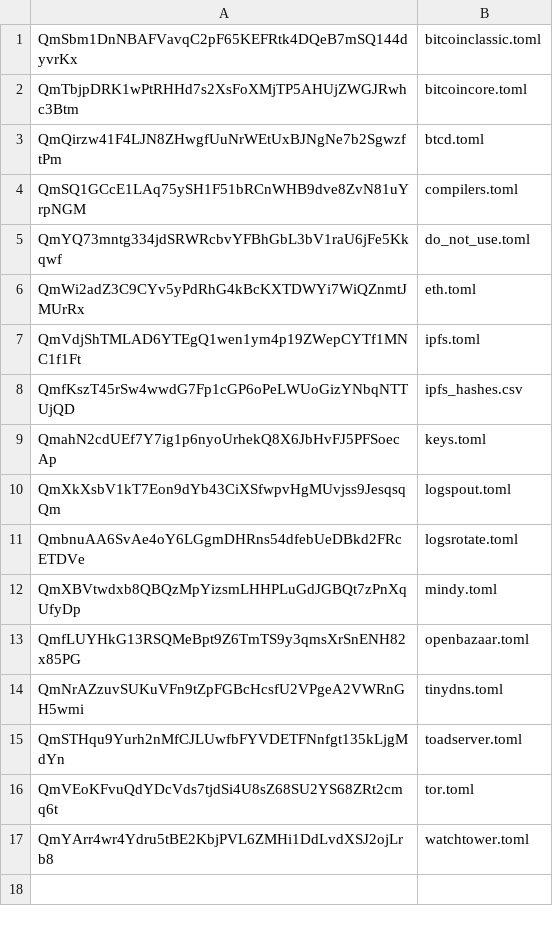
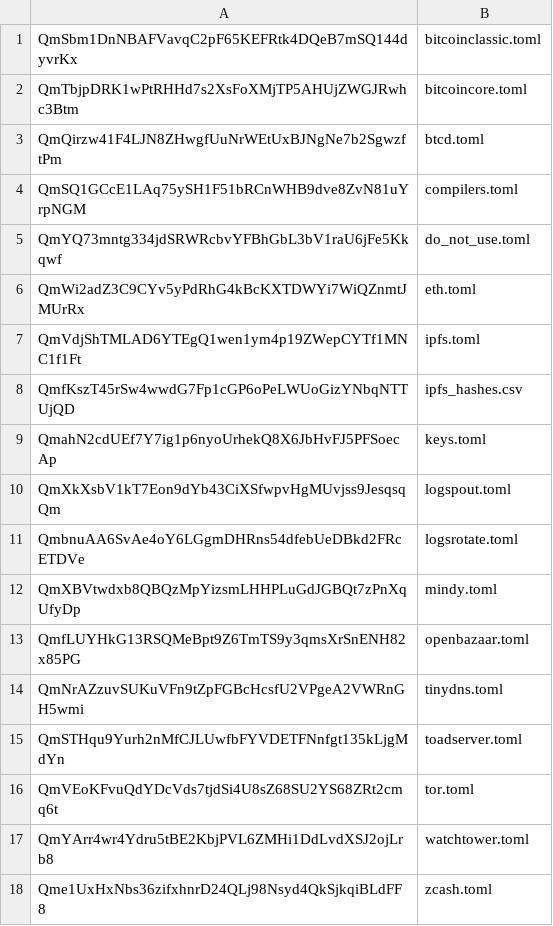
Before and after one commit to tagsrock/eris-services, a CSV file: ipfs_hashes.csv, drawn as a sheet; the diff names each change by its address in the sheet, - before the commit and + after, or states it on an @@ line.

Commit message:
update ipfs hash for zcash

```diff
--- a/ipfs_hashes.csv
+++ b/ipfs_hashes.csv
+row 18: Qme1UxHxNbs36zifxhnrD24QLj98Nsyd4QkSjkqiBLdFF8 | zcash.toml
```
